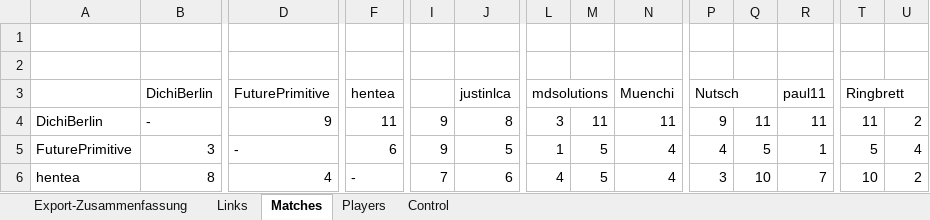
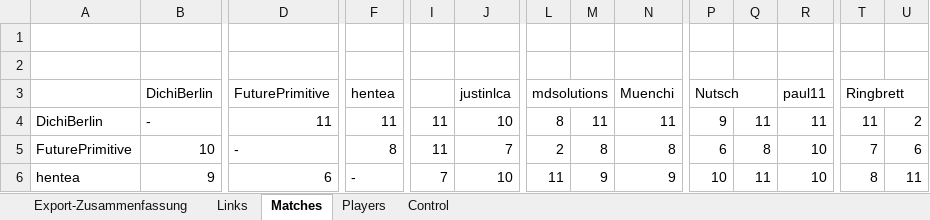
Before and after one commit to andreas0305B/BG_Dashboard, an Excel workbook: 34th_Backgammon-championships_3a_output.xlsx, sheet Matches, drawn as a sheet; only a part is shown, gaps mark what is left out; values as stored, in another font and other column widths than the file's, no borders; the diff covers the shown part only; the diff names each change by its address in the sheet, - before the commit and + after, or states it on an @@ line.

Commit message:
Add files via upload

```diff
--- a/34th_Backgammon-championships_3a_output.xlsx (sheet Matches)
+++ b/34th_Backgammon-championships_3a_output.xlsx (sheet Matches)
-D4: 9
+D4: 11
-I4:I5: 9
+I4:I5: 11
-J4: 8
+J4: 10
-L4: 3
+L4: 8
-B5: 3
+B5: 10
-F5: 6
+F5: 8
-J5: 5
+J5: 7
-L5: 1
+L5: 2
-M5: 5
+M5: 8
-N5: 4
+N5: 8
-P5: 4
+P5: 6
-Q5: 5
+Q5: 8
-R5: 1
+R5: 10
-T5: 5
+T5: 7
-U5: 4
+U5: 6
-B6: 8
+B6: 9
-D6: 4
+D6: 6
-J6: 6
+J6: 10
-L6: 4
+L6: 11
-M6: 5
+M6: 9
-N6: 4
+N6: 9
-P6: 3
+P6: 10
-Q6: 10
+Q6: 11
-R6: 7
+R6: 10
-T6: 10
+T6: 8
-U6: 2
+U6: 11
```
Also changed, not shown: 73 edited cells elsewhere in this sheet, sheet Export-Zusammenfassung, sheet Links.
